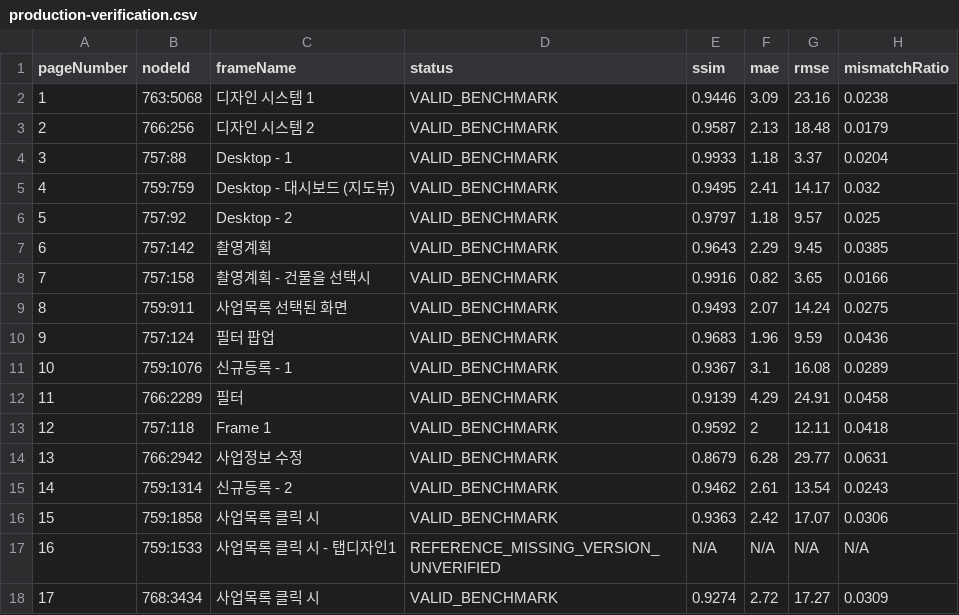
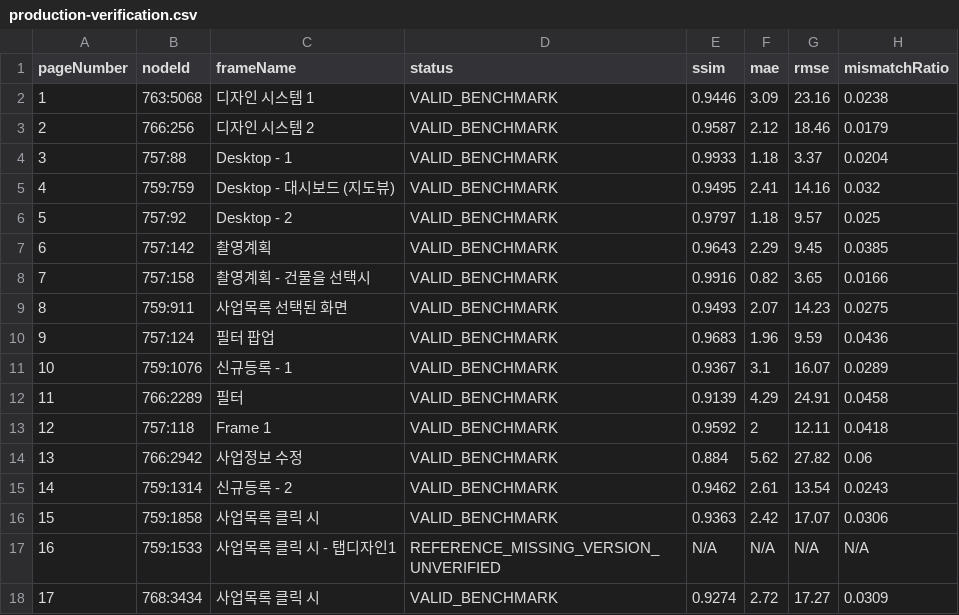
Before and after one commit to wldghs5s-max/Figma2Word, a CSV file: phase39-verification-foundation/metrics/production-verification.csv, drawn as a sheet.

```diff
--- a/phase39-verification-foundation/metrics/production-verification.csv
+++ b/phase39-verification-foundation/metrics/production-verification.csv
@@ -2,5 +2,5 @@ pageNumber,nodeId,frameName,status,ssim,mae,rmse,mismatchRatio
 1,"763:5068","디자인 시스템 1",VALID_BENCHMARK,0.9446,3.09,23.16,0.0238
-2,"766:256","디자인 시스템 2",VALID_BENCHMARK,0.9587,2.13,18.48,0.0179
+2,"766:256","디자인 시스템 2",VALID_BENCHMARK,0.9587,2.12,18.46,0.0179
 3,"757:88","Desktop - 1",VALID_BENCHMARK,0.9933,1.18,3.37,0.0204
-4,"759:759","Desktop - 대시보드 (지도뷰)",VALID_BENCHMARK,0.9495,2.41,14.17,0.032
+4,"759:759","Desktop - 대시보드 (지도뷰)",VALID_BENCHMARK,0.9495,2.41,14.16,0.032
 5,"757:92","Desktop - 2",VALID_BENCHMARK,0.9797,1.18,9.57,0.025
@@ -8,8 +8,8 @@ pageNumber,nodeId,frameName,status,ssim,mae,rmse,mismatchRatio
 7,"757:158","촬영계획 - 건물을 선택시",VALID_BENCHMARK,0.9916,0.82,3.65,0.0166
-8,"759:911","사업목록 선택된 화면",VALID_BENCHMARK,0.9493,2.07,14.24,0.0275
+8,"759:911","사업목록 선택된 화면",VALID_BENCHMARK,0.9493,2.07,14.23,0.0275
 9,"757:124","필터 팝업",VALID_BENCHMARK,0.9683,1.96,9.59,0.0436
-10,"759:1076","신규등록 - 1",VALID_BENCHMARK,0.9367,3.1,16.08,0.0289
+10,"759:1076","신규등록 - 1",VALID_BENCHMARK,0.9367,3.1,16.07,0.0289
 11,"766:2289","필터",VALID_BENCHMARK,0.9139,4.29,24.91,0.0458
 12,"757:118","Frame 1",VALID_BENCHMARK,0.9592,2,12.11,0.0418
-13,"766:2942","사업정보 수정",VALID_BENCHMARK,0.8679,6.28,29.77,0.0631
+13,"766:2942","사업정보 수정",VALID_BENCHMARK,0.884,5.62,27.82,0.06
 14,"759:1314","신규등록 - 2",VALID_BENCHMARK,0.9462,2.61,13.54,0.0243
```
Also changed, not shown: 33 other files.
